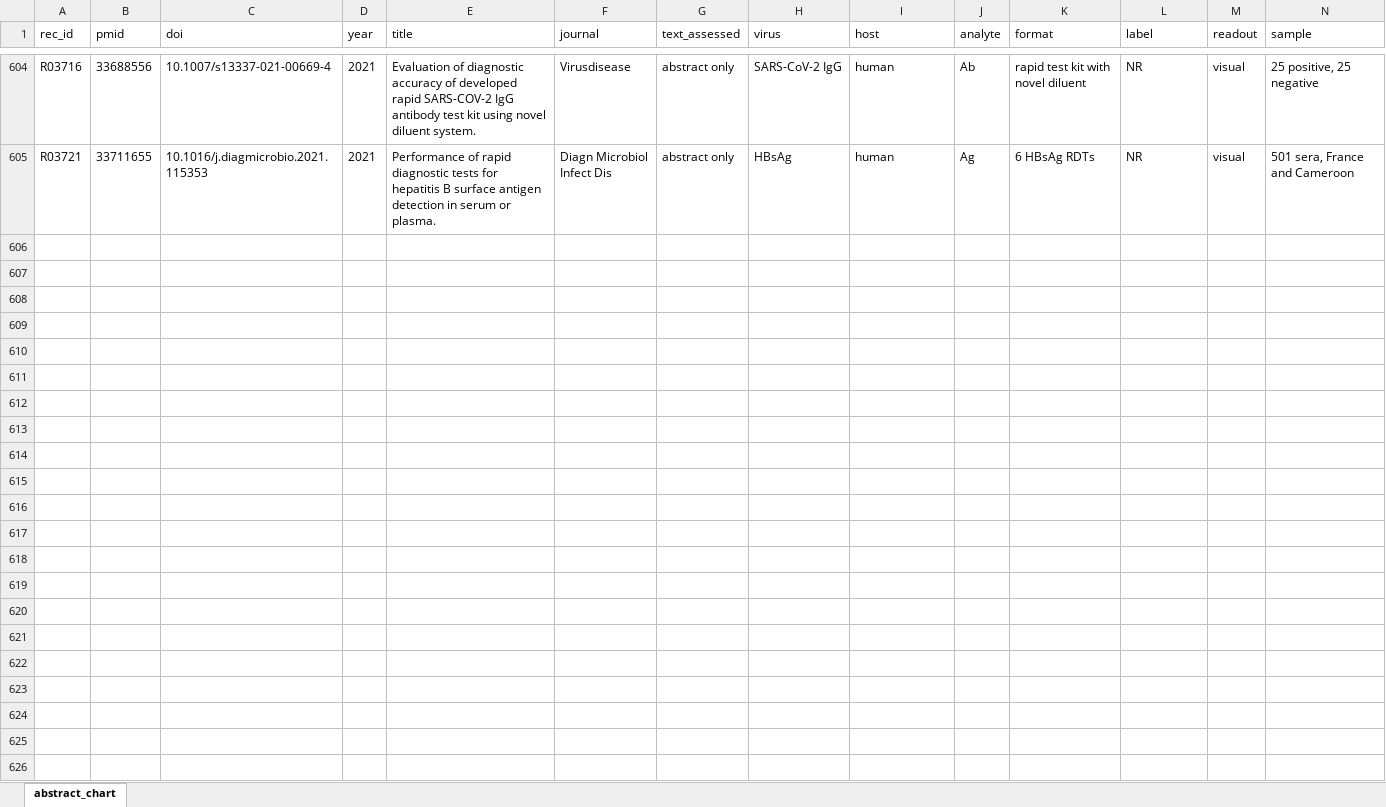
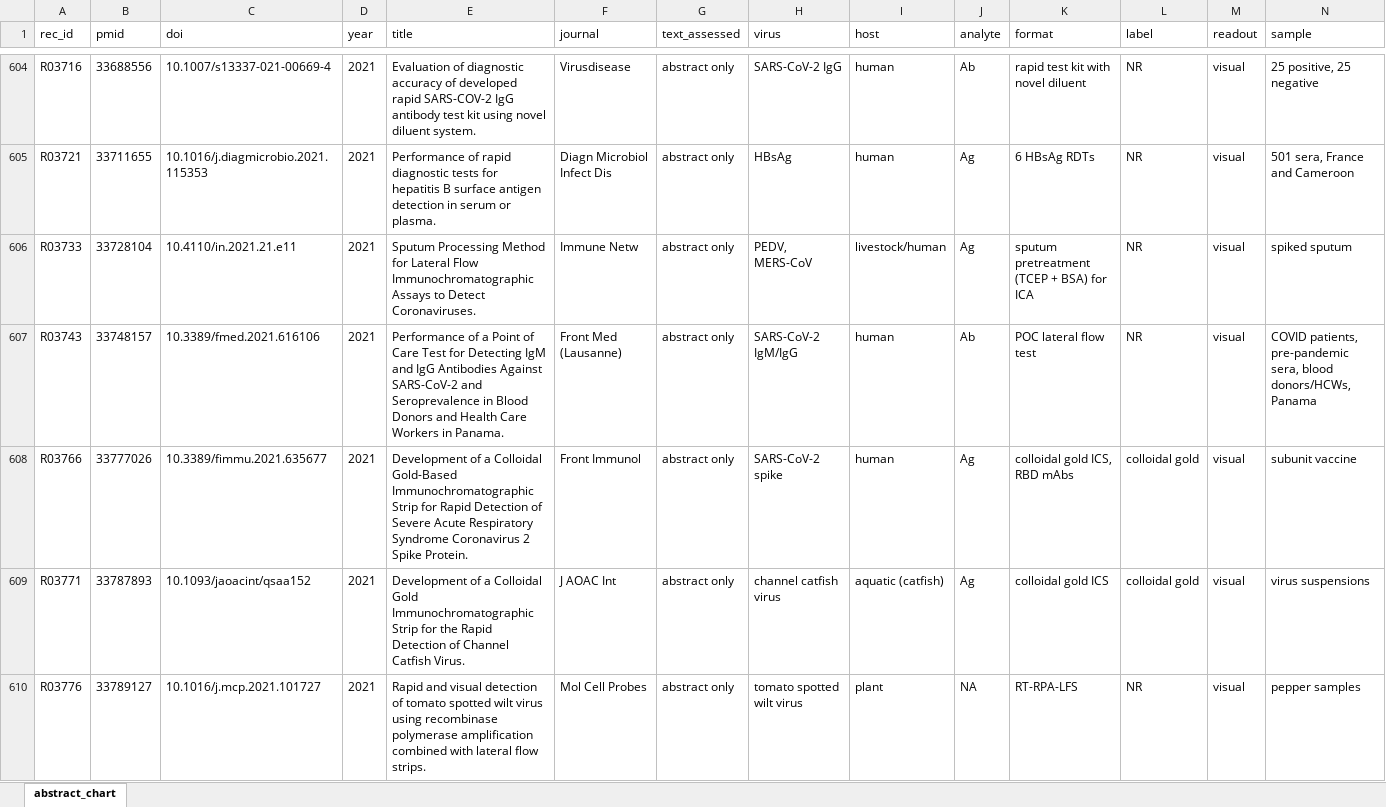
Before and after one commit to nazaninkhazali/R_train, an Excel workbook: lfa-review/04_evidence_table.xlsx, sheet abstract_chart, drawn as a sheet; only a part is shown, gaps mark what is left out; values as stored, in another font and other column widths than the file's, no borders; rows hold the shown columns only; the diff covers the shown part only; the diff names each change by its address in the sheet, - before the commit and + after, or states it on an @@ line.

```diff
--- a/lfa-review/04_evidence_table.xlsx (sheet abstract_chart)
+++ b/lfa-review/04_evidence_table.xlsx (sheet abstract_chart)
+row 606: R03733 | 33728104 | 10.4110/in.2021.21.e11 | 2021 | Sputum Processing Method for Lateral Flow Immunochromatographic Assays to Detect Coronaviruses. | Immune Netw | abstract only | PEDV, MERS-CoV | livestock/human | Ag | sputum pretreatment (TCEP + BSA) for ICA | NR | visual | spiked sputum
+row 607: R03743 | 33748157 | 10.3389/fmed.2021.616106 | 2021 | Performance of a Point of Care Test for Detecting IgM and IgG Antibodies Against SARS-CoV-2 and Seroprevalence in Blood Donors and Health Care Workers in Panama. | Front Med (Lausanne) | abstract only | SARS-CoV-2 IgM/IgG | human | Ab | POC lateral flow test | NR | visual | COVID patients, pre-pandemic sera, blood donors/HCWs, Panama
+row 608: R03766 | 33777026 | 10.3389/fimmu.2021.635677 | 2021 | Development of a Colloidal Gold-Based Immunochromatographic Strip for Rapid Detection of Severe Acute Respiratory Syndrome Coronavirus 2 Spike Protein. | Front Immunol | abstract only | SARS-CoV-2 spike | human | Ag | colloidal gold ICS, RBD mAbs | colloidal gold | visual | subunit vaccine
+row 609: R03771 | 33787893 | 10.1093/jaoacint/qsaa152 | 2021 | Development of a Colloidal Gold Immunochromatographic Strip for the Rapid Detection of Channel Catfish Virus. | J AOAC Int | abstract only | channel catfish virus | aquatic (catfish) | Ag | colloidal gold ICS | colloidal gold | visual | virus suspensions
+row 610: R03776 | 33789127 | 10.1016/j.mcp.2021.101727 | 2021 | Rapid and visual detection of tomato spotted wilt virus using recombinase polymerase amplification combined with lateral flow strips. | Mol Cell Probes | abstract only | tomato spotted wilt virus | plant | NA | RT-RPA-LFS | NR | visual | pepper samples
```
Also changed, not shown: 45 added rows elsewhere in this sheet, 1 other file.
